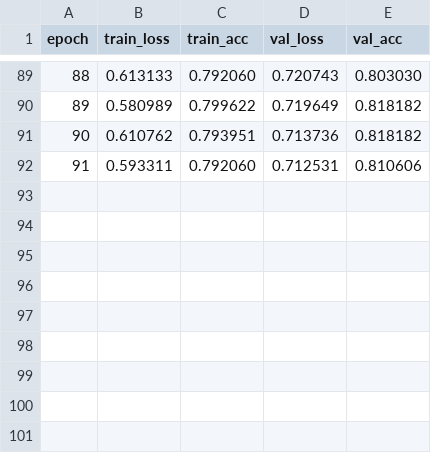
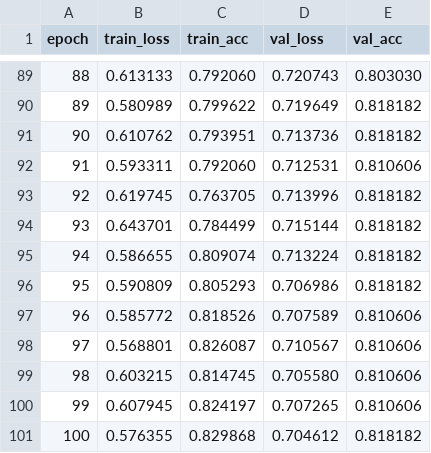
Before and after one commit to Bonbec36/A2NDL_Twin_powers, a CSV file: outputs/model_runs_hp_light_A/20251115_055742_cnn_lr1e-05_bs64_drop0.2_seed44/train_curve.csv, drawn as a sheet; only a part is shown, gaps mark what is left out.

```diff
--- a/outputs/model_runs_hp_light_A/20251115_055742_cnn_lr1e-05_bs64_drop0.2_seed44/train_curve.csv
+++ b/outputs/model_runs_hp_light_A/20251115_055742_cnn_lr1e-05_bs64_drop0.2_seed44/train_curve.csv
@@ -92 +92,10 @@ epoch,train_loss,train_acc,val_loss,val_acc
 91,0.593311,0.792060,0.712531,0.810606
+92,0.619745,0.763705,0.713996,0.818182
+93,0.643701,0.784499,0.715144,0.818182
+94,0.586655,0.809074,0.713224,0.818182
+95,0.590809,0.805293,0.706986,0.818182
+96,0.585772,0.818526,0.707589,0.810606
+97,0.568801,0.826087,0.710567,0.810606
+98,0.603215,0.814745,0.705580,0.810606
+99,0.607945,0.824197,0.707265,0.810606
+100,0.576355,0.829868,0.704612,0.818182
```
Also changed, not shown: 14 other files.
